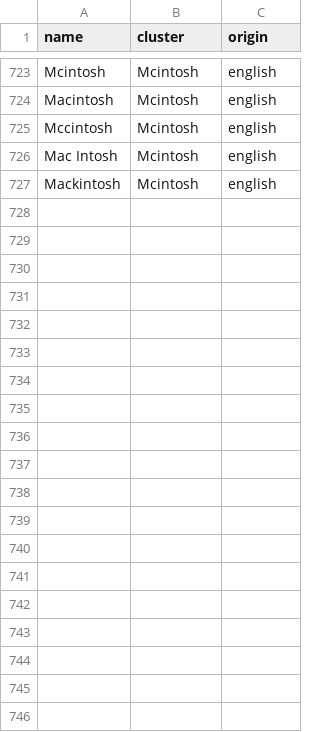
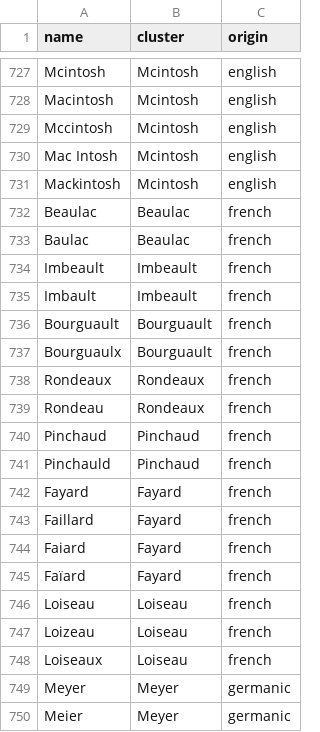
Before and after one commit to Yomguithereal/phonogram, a CSV file: data/name-variants.csv, drawn as a sheet; only a part is shown, gaps mark what is left out; the diff covers the shown part only; the diff names each change by its address in the sheet, - before the commit and + after, or states it on an @@ line.

Commit message:
Adding names

```diff
--- a/data/name-variants.csv
+++ b/data/name-variants.csv
+row 732: Beaulac | Beaulac | french
+row 733: Baulac | Beaulac | french
+row 734: Imbeault | Imbeault | french
+row 735: Imbault | Imbeault | french
+row 736: Bourguault | Bourguault | french
+row 737: Bourguaulx | Bourguault | french
+row 738: Rondeaux | Rondeaux | french
+row 739: Rondeau | Rondeaux | french
+row 740: Pinchaud | Pinchaud | french
+row 741: Pinchauld | Pinchaud | french
+row 742: Fayard | Fayard | french
+row 743: Faillard | Fayard | french
+row 744: Faiard | Fayard | french
+row 745: Faïard | Fayard | french
+row 746: Loiseau | Loiseau | french
+row 747: Loizeau | Loiseau | french
+row 748: Loiseaux | Loiseau | french
+row 749: Meyer | Meyer | germanic
+row 750: Meier | Meyer | germanic
```
Also changed, not shown: 39 added rows elsewhere in this file.
